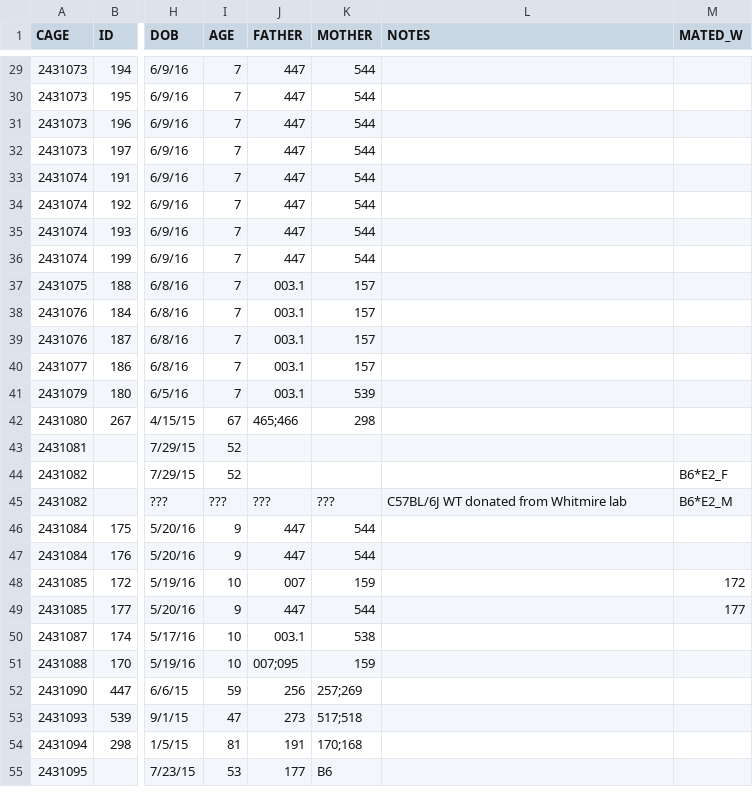
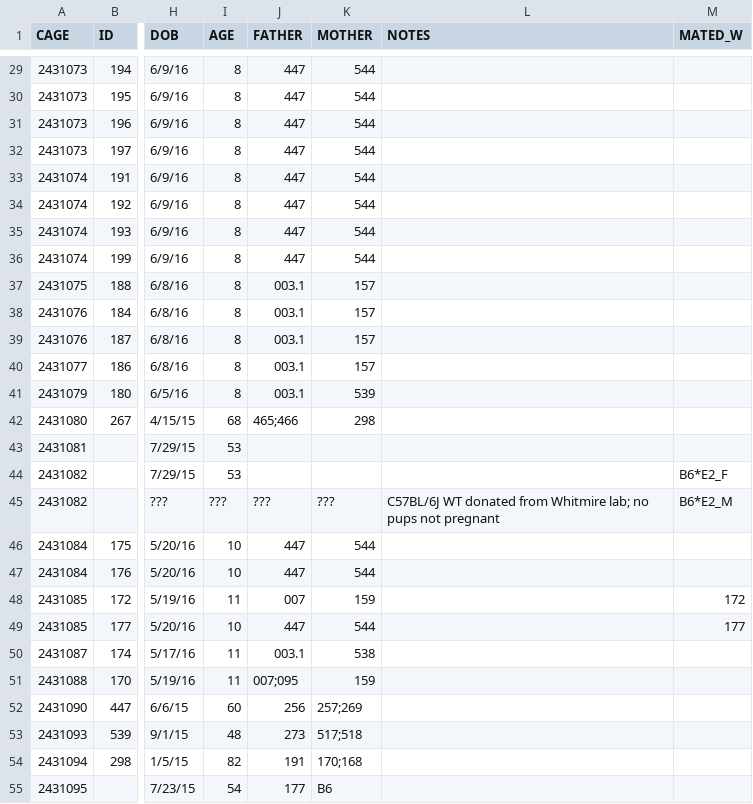
Before and after one commit to qzhanglab/animal_tracking, a CSV file: master_animal_list.csv, drawn as a sheet; only a part is shown, gaps mark what is left out; the diff covers the shown part only; the diff names each change by its address in the sheet, - before the commit and + after, or states it on an @@ line.

```diff
--- a/master_animal_list.csv
+++ b/master_animal_list.csv
-I29:I41 (AGE): 7
+I29:I41 (AGE): 8
-I42 (AGE): 67
+I42 (AGE): 68
-I43:I44 (AGE): 52
+I43:I44 (AGE): 53
-L45 (NOTES): …from Whitmire lab
+L45 (NOTES): …from Whitmire lab; no pups not pregnant
-I46:I47 (AGE): 9
+I46:I47 (AGE): 10
-I48 (AGE): 10
+I48 (AGE): 11
-I49 (AGE): 9
+I49 (AGE): 10
-I50:I51 (AGE): 10
+I50:I51 (AGE): 11
-I52 (AGE): 59
+I52 (AGE): 60
-I53 (AGE): 47
+I53 (AGE): 48
-I54 (AGE): 81
+I54 (AGE): 82
-I55 (AGE): 53
+I55 (AGE): 54
```
Also changed, not shown: 35 edited cells elsewhere in this file.
